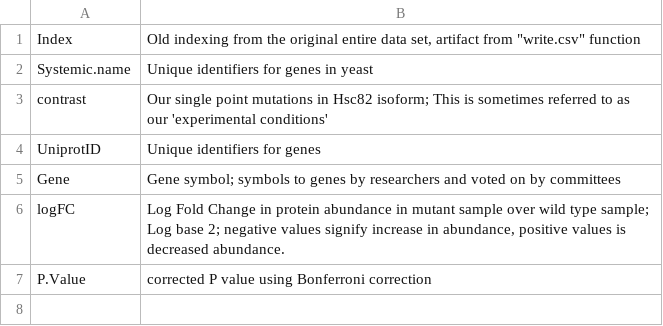
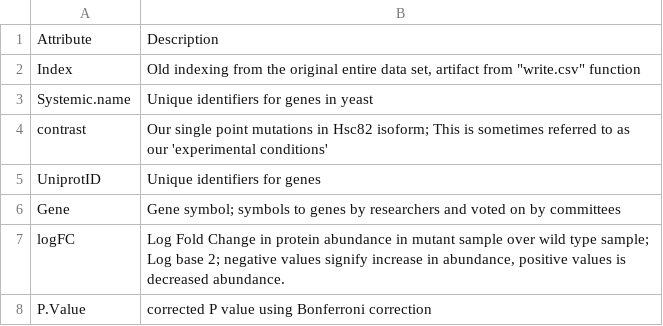
Before and after one commit to ErickRios5/BCB-504-My-Data-Blog, a CSV file: posts/Final Post/Proteomic_data_dictionary.csv, drawn as a sheet.

```diff
--- a/posts/Final Post/Proteomic_data_dictionary.csv
+++ b/posts/Final Post/Proteomic_data_dictionary.csv
@@ -1 +1,2 @@
+Attribute,Description
 Index,"Old indexing from the original entire data set, artifact from ""write.csv"" function"
```
Also changed, not shown: 11 other files.
